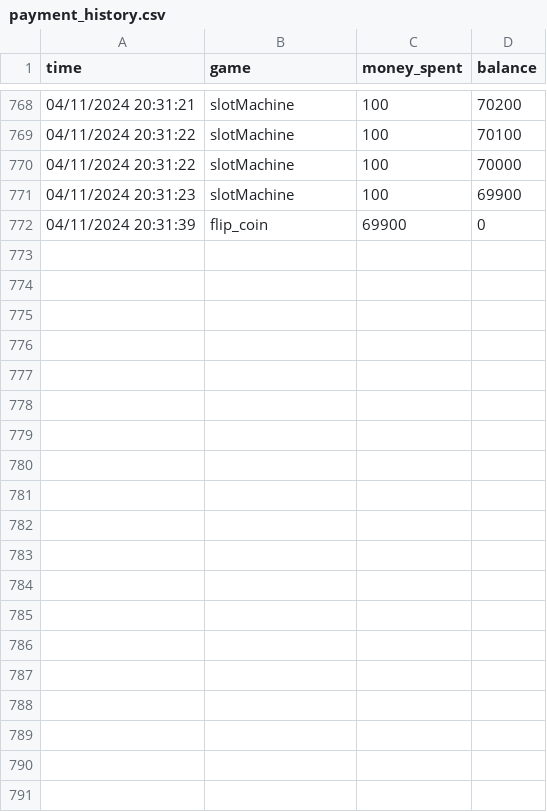
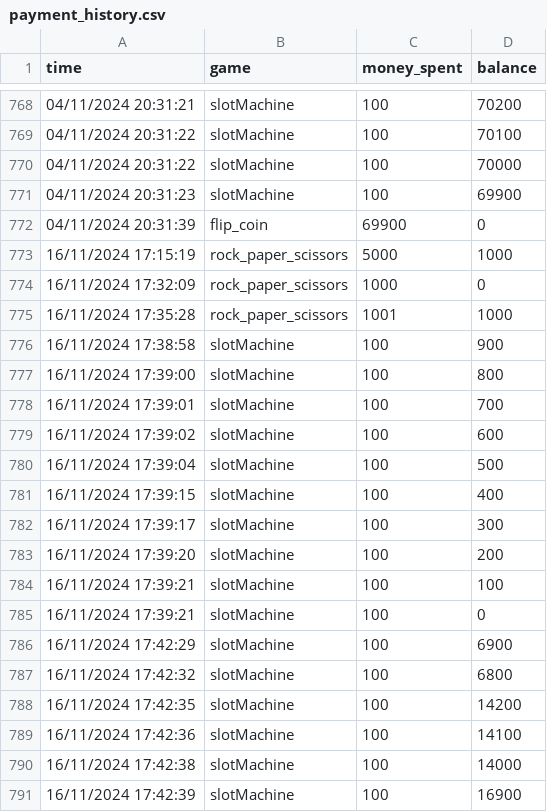
Before and after one commit to mohmadsaidov07/ClI-casino, a CSV file: payment_history.csv, drawn as a sheet; only a part is shown, gaps mark what is left out; the diff covers the shown part only; the diff names each change by its address in the sheet, - before the commit and + after, or states it on an @@ line.

```diff
--- a/payment_history.csv
+++ b/payment_history.csv
+row 773: 16/11/2024 17:15:19 | rock_paper_scissors | 5000 | 1000
+row 774: 16/11/2024 17:32:09 | rock_paper_scissors | 1000 | 0
+row 775: 16/11/2024 17:35:28 | rock_paper_scissors | 1001 | 1000
+row 776: 16/11/2024 17:38:58 | slotMachine | 100 | 900
+row 777: 16/11/2024 17:39:00 | slotMachine | 100 | 800
+row 778: 16/11/2024 17:39:01 | slotMachine | 100 | 700
+row 779: 16/11/2024 17:39:02 | slotMachine | 100 | 600
+row 780: 16/11/2024 17:39:04 | slotMachine | 100 | 500
+row 781: 16/11/2024 17:39:15 | slotMachine | 100 | 400
+row 782: 16/11/2024 17:39:17 | slotMachine | 100 | 300
+row 783: 16/11/2024 17:39:20 | slotMachine | 100 | 200
+row 784: 16/11/2024 17:39:21 | slotMachine | 100 | 100
+row 785: 16/11/2024 17:39:21 | slotMachine | 100 | 0
+row 786: 16/11/2024 17:42:29 | slotMachine | 100 | 6900
+row 787: 16/11/2024 17:42:32 | slotMachine | 100 | 6800
+row 788: 16/11/2024 17:42:35 | slotMachine | 100 | 14200
+row 789: 16/11/2024 17:42:36 | slotMachine | 100 | 14100
+row 790: 16/11/2024 17:42:38 | slotMachine | 100 | 14000
+row 791: 16/11/2024 17:42:39 | slotMachine | 100 | 16900
```
Also changed, not shown: 26 added rows elsewhere in this file, 4 other files.
